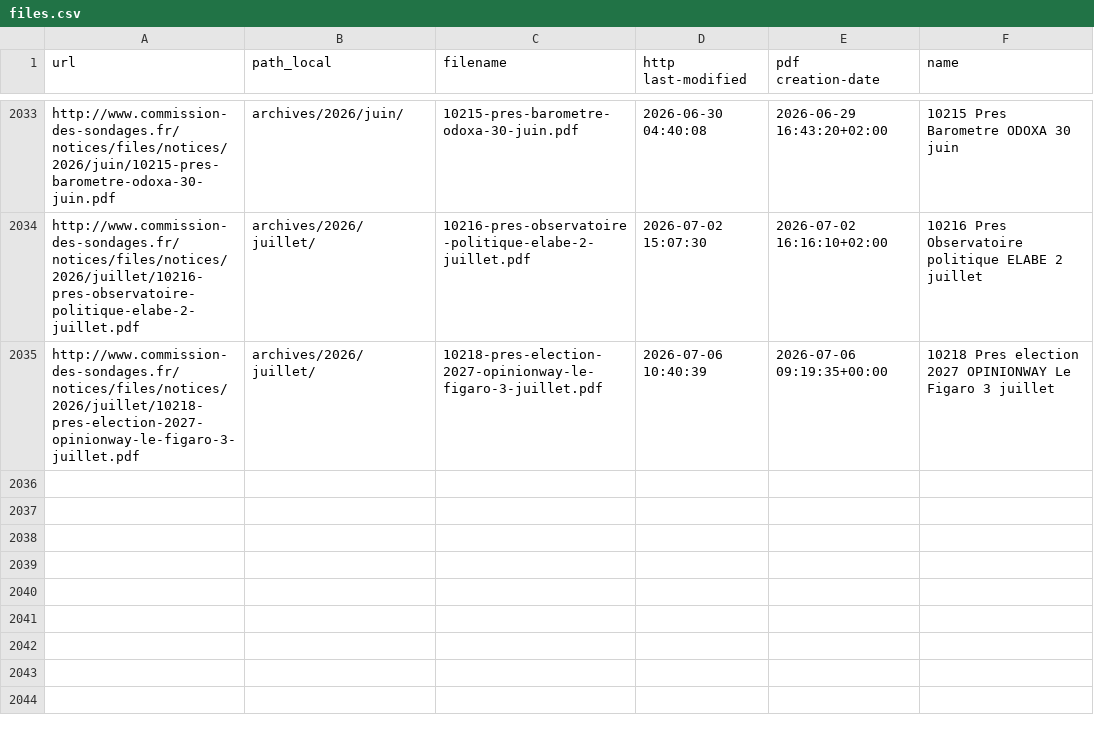
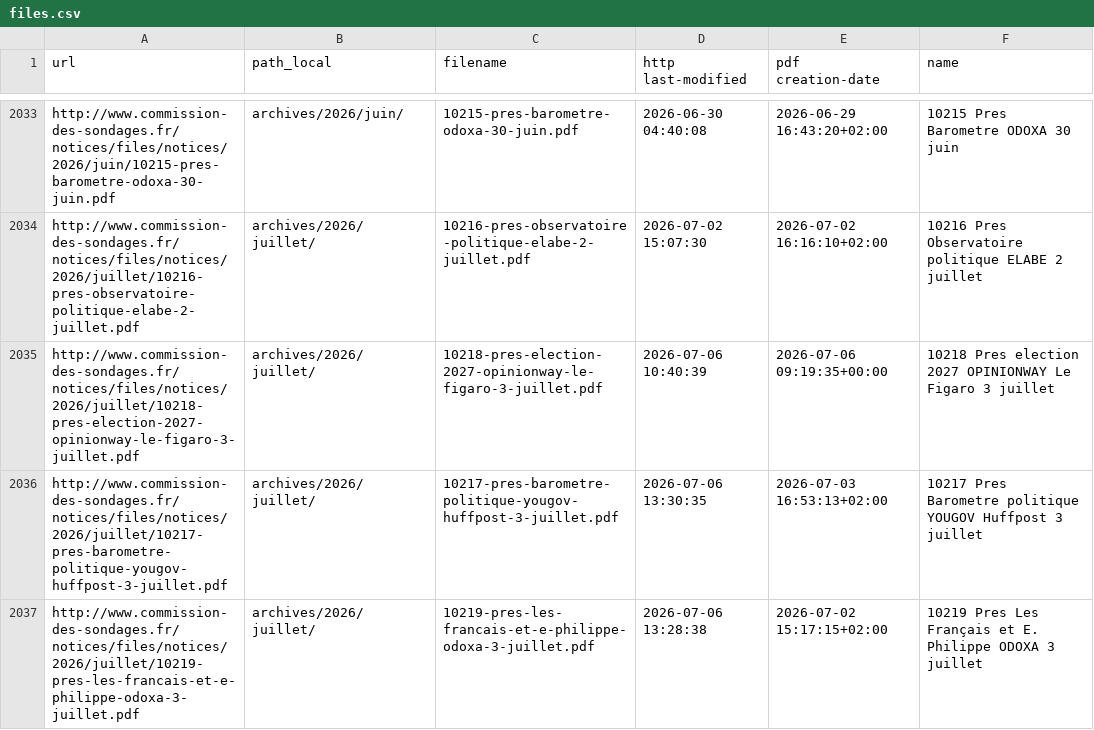
Before and after one commit to MieuxVoter/sondages-commission-index, a CSV file: files.csv, drawn as a sheet; only a part is shown, gaps mark what is left out.

```diff
--- a/files.csv
+++ b/files.csv
@@ -2035 +2035,3 @@ http://www.commission-des-sondages.fr/notices/files/notices/2026/juillet/10216-p
 http://www.commission-des-sondages.fr/notices/files/notices/2026/juillet/10218-pres-election-2027-opinionway-le-figaro-3-juillet.pdf,archives/2026/juillet/,10218-pres-election-2027-opinionway-le-figaro-3-juillet.pdf,2026-07-06 10:40:39,2026-07-06 09:19:35+00:00,10218 Pres election 2027 OPINIONWAY Le Figaro 3 juillet
+http://www.commission-des-sondages.fr/notices/files/notices/2026/juillet/10217-pres-barometre-politique-yougov-huffpost-3-juillet.pdf,archives/2026/juillet/,10217-pres-barometre-politique-yougov-huffpost-3-juillet.pdf,2026-07-06 13:30:35,2026-07-03 16:53:13+02:00,10217 Pres Barometre politique YOUGOV Huffpost 3 juillet
+http://www.commission-des-sondages.fr/notices/files/notices/2026/juillet/10219-pres-les-francais-et-e-philippe-odoxa-3-juillet.pdf,archives/2026/juillet/,10219-pres-les-francais-et-e-philippe-odoxa-3-juillet.pdf,2026-07-06 13:28:38,2026-07-02 15:17:15+02:00,10219 Pres Les Français et E. Philippe ODOXA 3 juillet
```
Also changed, not shown: base.csv, notices_catalog.csv, 2 other files.
